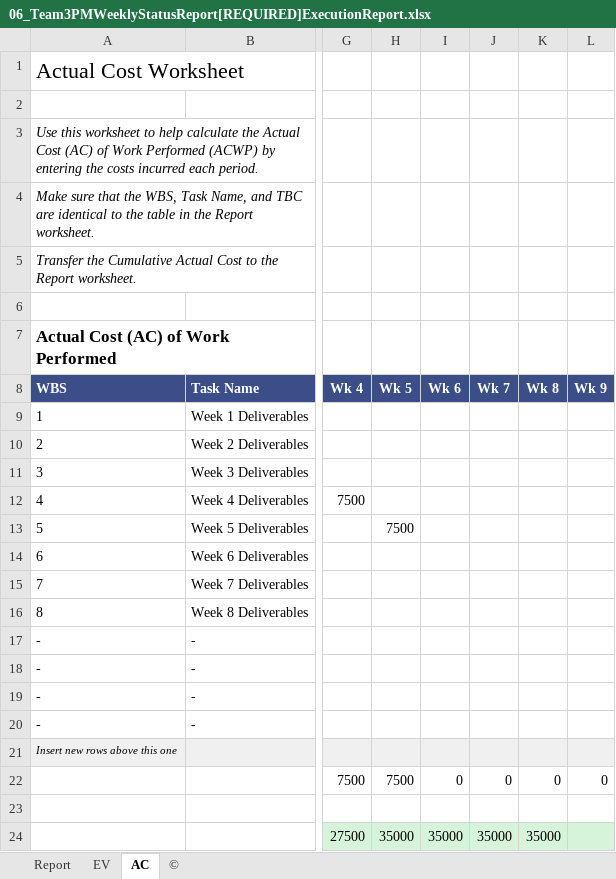
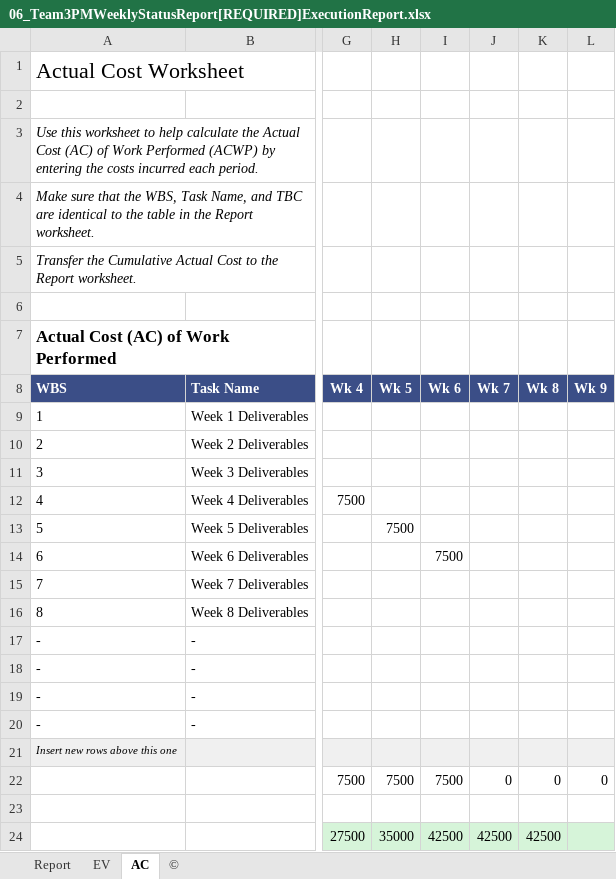
Before and after one commit to ioliver1-umgc/UMGC_495_7381_Work_Request, an Excel workbook: Documents/Week6/06_Team3PMWeeklyStatusReport[REQUIRED]ExecutionReport.xlsx, sheet AC, drawn as a sheet; only a part is shown, gaps mark what is left out; values as stored, in another font and other column widths than the file's, no borders; charts and pictures not drawn; the diff names each change by its address in the sheet, - before the commit and + after, or states it on an @@ line.

```diff
--- a/Documents/Week6/06_Team3PMWeeklyStatusReport[REQUIRED]ExecutionReport.xlsx (sheet AC)
+++ b/Documents/Week6/06_Team3PMWeeklyStatusReport[REQUIRED]ExecutionReport.xlsx (sheet AC)
-I14: (empty)
+I14: 7500
-I22: 0
+I22: 7500
-I24: 35000
+I24: 42500
-J24: 35000
+J24: 42500
-K24: 35000
+K24: 42500
```
Also changed, not shown: sheet Report, sheet EV, formulas that keep their value, charts or pictures, Documents/Week6/06_Team3PMScheduleManagmentPlanGantt.xlsx, 2 other files.
